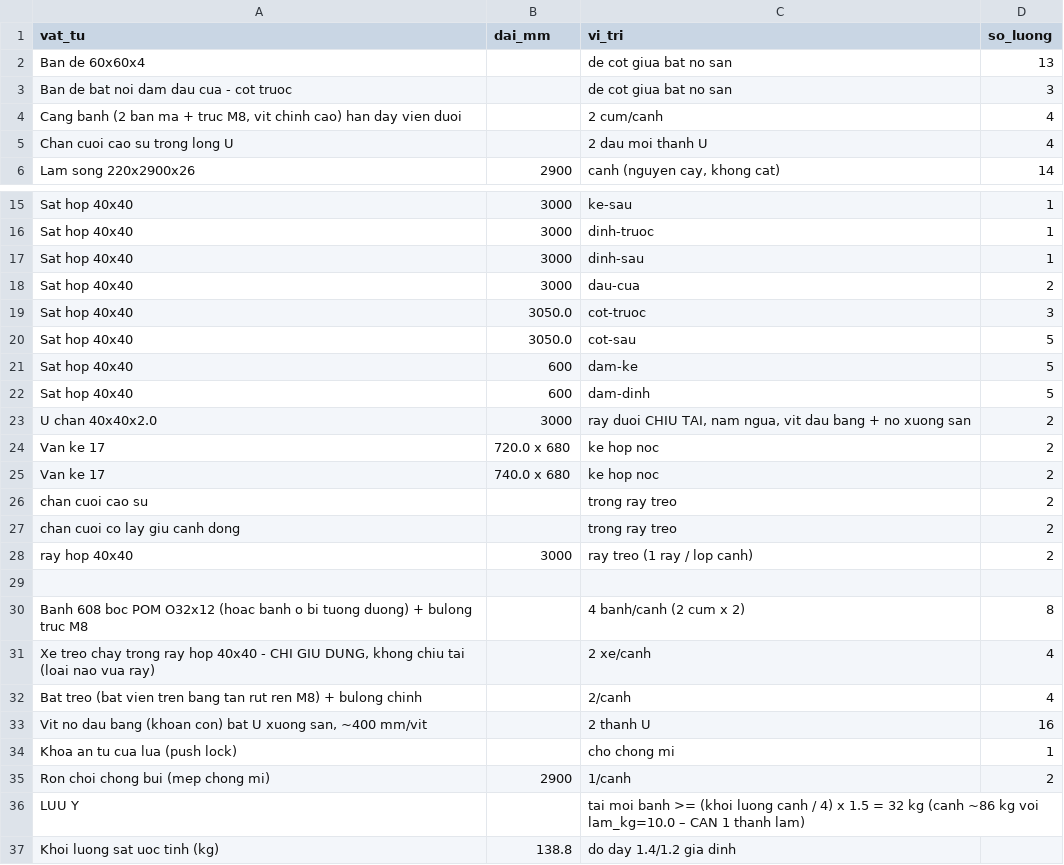
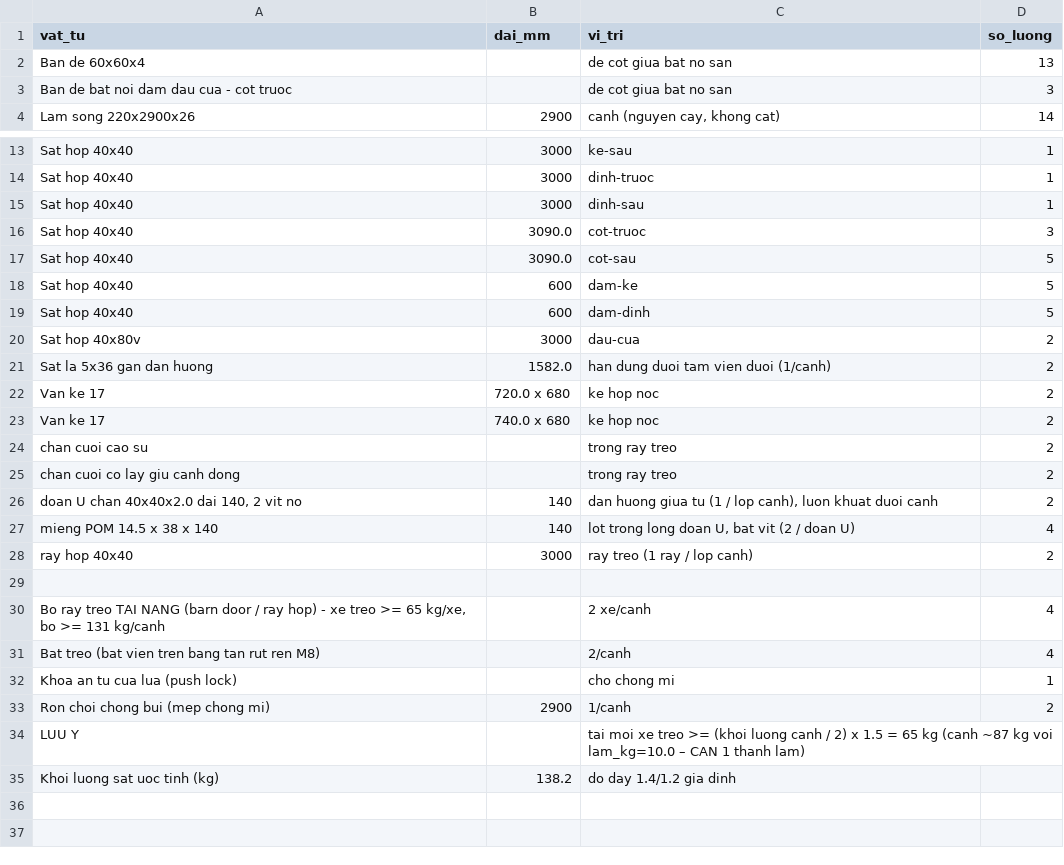
Before and after one commit to athanhtuan11/STLAB_Toolhub, a CSV file: claude-workspace/maker/sliding-wardrobe/design/bom.csv, drawn as a sheet; only a part is shown, gaps mark what is left out.

```diff
--- a/claude-workspace/maker/sliding-wardrobe/design/bom.csv
+++ b/claude-workspace/maker/sliding-wardrobe/design/bom.csv
@@ -3,4 +3,2 @@ Ban de 60x60x4,,de cot giua bat no san,13
 Ban de bat noi dam dau cua - cot truoc,,de cot giua bat no san,3
-"Cang banh (2 ban ma + truc M8, vit chinh cao) han day vien duoi",,2 cum/canh,4
-Chan cuoi cao su trong long U,,2 dau moi thanh U,4
 Lam song 220x2900x26,2900,"canh (nguyen cay, khong cat)",14
@@ -17,8 +15,8 @@ Sat hop 40x40,3000,dinh-truoc,1
 Sat hop 40x40,3000,dinh-sau,1
-Sat hop 40x40,3000,dau-cua,2
-Sat hop 40x40,3050.0,cot-truoc,3
-Sat hop 40x40,3050.0,cot-sau,5
+Sat hop 40x40,3090.0,cot-truoc,3
+Sat hop 40x40,3090.0,cot-sau,5
 Sat hop 40x40,600,dam-ke,5
 Sat hop 40x40,600,dam-dinh,5
-U chan 40x40x2.0,3000,"ray duoi CHIU TAI, nam ngua, vit dau bang + no xuong san",2
+Sat hop 40x80v,3000,dau-cua,2
+Sat la 5x36 gan dan huong,1582.0,han dung duoi tam vien duoi (1/canh),2
 Van ke 17,720.0 x 680,ke hop noc,2
@@ -27,11 +25,11 @@ chan cuoi cao su,,trong ray treo,2
 chan cuoi co lay giu canh dong,,trong ray treo,2
+"doan U chan 40x40x2.0 dai 140, 2 vit no",140,"dan huong giua tu (1 / lop canh), luon khuat duoi canh",2
+mieng POM 14.5 x 38 x 140,140,"lot trong long doan U, bat vit (2 / doan U)",4
 ray hop 40x40,3000,ray treo (1 ray / lop canh),2
 
-Banh 608 boc POM O32x12 (hoac banh o bi tuong duong) + bulong truc M8,,4 banh/canh (2 cum x 2),8
-"Xe treo chay trong ray hop 40x40 - CHI GIU DUNG, khong chiu tai (loai nao vua ray)",,2 xe/canh,4
-Bat treo (bat vien tren bang tan rut ren M8) + bulong chinh,,2/canh,4
-"Vit no dau bang (khoan con) bat U xuong san, ~400 mm/vit",,2 thanh U,16
+"Bo ray treo TAI NANG (barn door / ray hop) - xe treo >= 65 kg/xe, bo >= 131 kg/canh",,2 xe/canh,4
+Bat treo (bat vien tren bang tan rut ren M8),,2/canh,4
 Khoa an tu cua lua (push lock),,cho chong mi,1
 Ron choi chong bui (mep chong mi),2900,1/canh,2
-LUU Y,,tai moi banh >= (khoi luong canh / 4) x 1.5 = 32 kg (canh ~86 kg voi lam_kg=10.0 – CAN 1 thanh lam),
-Khoi luong sat uoc tinh (kg),138.8,do day 1.4/1.2 gia dinh,
+LUU Y,,tai moi xe treo >= (khoi luong canh / 2) x 1.5 = 65 kg (canh ~87 kg voi lam_kg=10.0 – CAN 1 thanh lam),
+Khoi luong sat uoc tinh (kg),138.2,do day 1.4/1.2 gia dinh,
```
Also changed, not shown: 8 other files.
